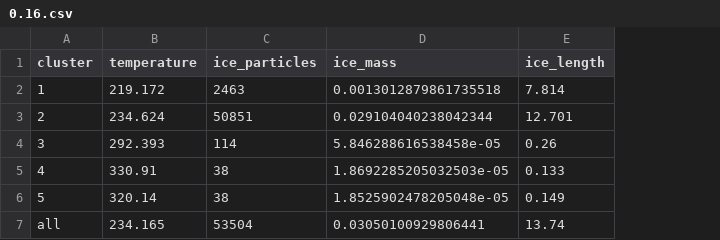
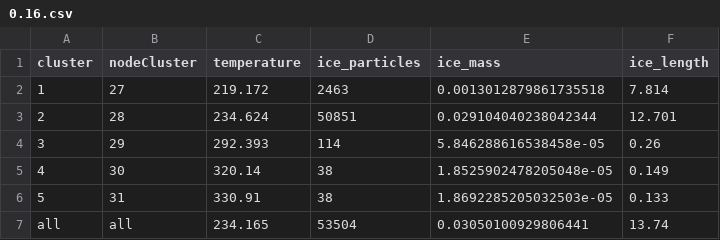
Before and after one commit to nafiul-nipu/contrails-scatter-tree-evolution-d3, a CSV file: src/data/attribute/0.16.csv, drawn as a sheet; addresses are those after the commit; the diff names each change by its address in the sheet, - before the commit and + after, or states it on an @@ line.

```diff
--- a/src/data/attribute/0.16.csv
+++ b/src/data/attribute/0.16.csv
+column B (nodeCluster), rows 2-4: 27 | 28 | 29; rows 6-7: 31 | all
@@ row 6 moved to row 5: 4 @@
@@ column A (cluster) renumbered in row 6 @@
```
Also changed, not shown: src/data/attribute/0.1.csv, src/data/attribute/0.11.csv, 8 other files.
